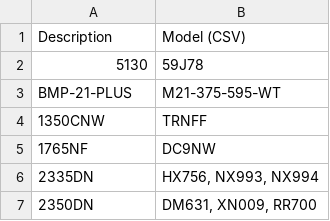
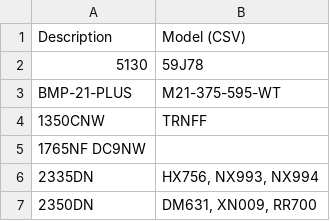
Before and after one commit to tylerbryson/DTCC-Toner-Inventory, a CSV file: InventorySystem/crosswalk.csv, drawn as a sheet; only a part is shown.

Commit message:
Update crosswalk.csv

```diff
--- a/InventorySystem/crosswalk.csv
+++ b/InventorySystem/crosswalk.csv
@@ -4,3 +4,3 @@ BMP-21-PLUS	M21-375-595-WT
 1350CNW	TRNFF
-1765NF	DC9NW
+1765NF DC9NW
 2335DN	HX756, NX993, NX994
```
